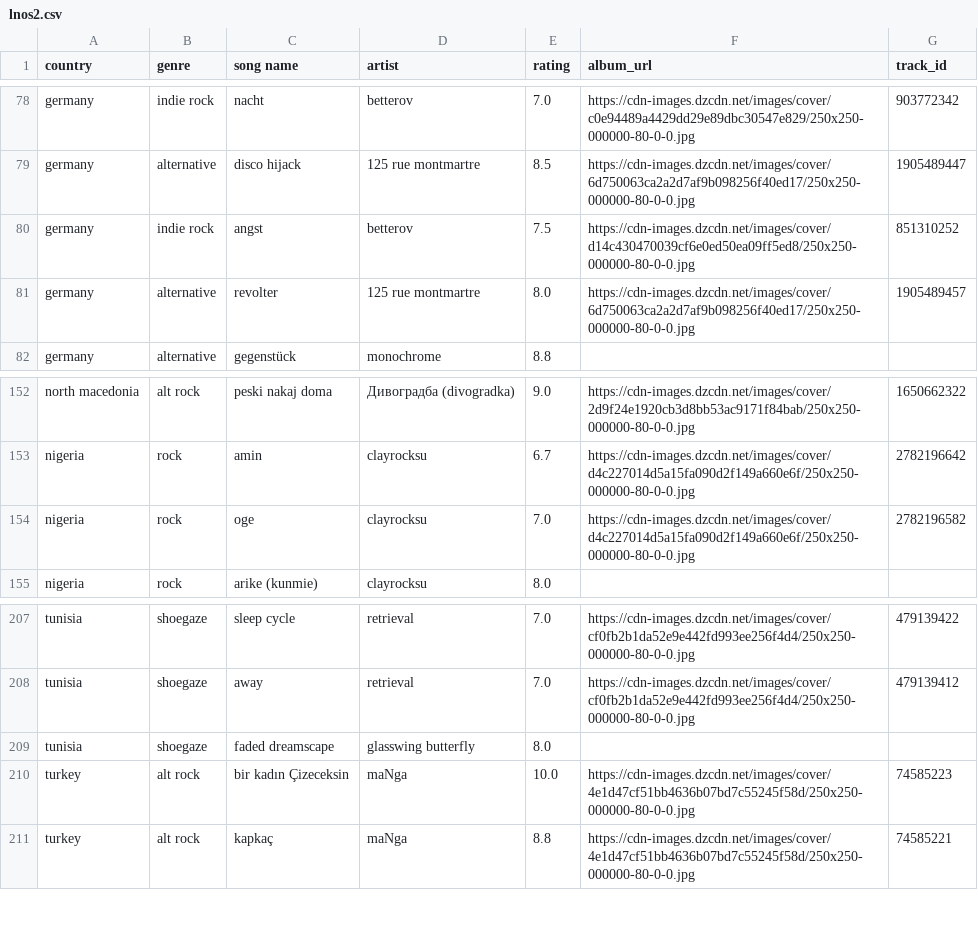
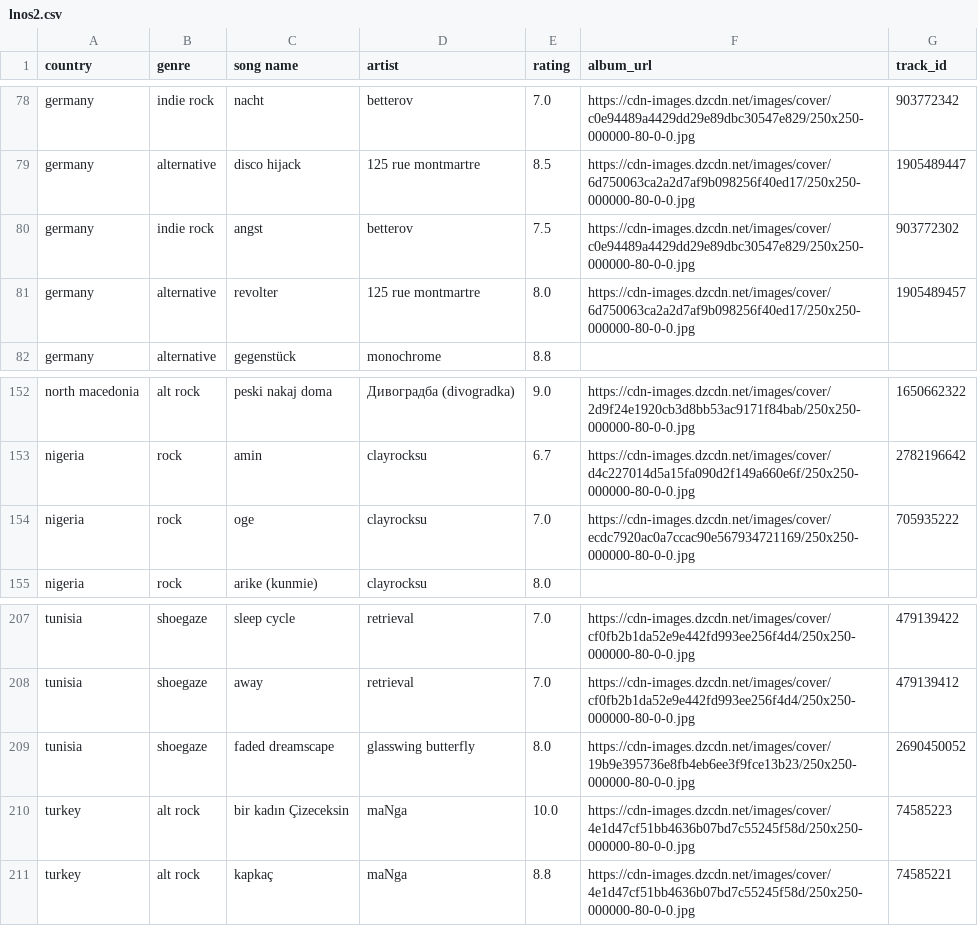
Before and after one commit to saladchalice/Alt-Around-the-World, a CSV file: data/lnos2.csv, drawn as a sheet; only a part is shown, gaps mark what is left out.

```diff
--- a/data/lnos2.csv
+++ b/data/lnos2.csv
@@ -79,3 +79,3 @@ germany,indie rock,nacht,betterov,7.0,https://cdn-images.dzcdn.net/images/cover/
 germany,alternative,disco hijack,125 rue montmartre,8.5,https://cdn-images.dzcdn.net/images/cover/6d750063ca2a2d7af9b098256f40ed17/250x250-000000-80-0-0.jpg,1905489447
-germany,indie rock,angst,betterov,7.5,https://cdn-images.dzcdn.net/images/cover/d14c430470039cf6e0ed50ea09ff5ed8/250x250-000000-80-0-0.jpg,851310252
+germany,indie rock,angst,betterov,7.5,https://cdn-images.dzcdn.net/images/cover/c0e94489a4429dd29e89dbc30547e829/250x250-000000-80-0-0.jpg,903772302
 germany,alternative,revolter,125 rue montmartre,8.0,https://cdn-images.dzcdn.net/images/cover/6d750063ca2a2d7af9b098256f40ed17/250x250-000000-80-0-0.jpg,1905489457
@@ -153,3 +153,3 @@ north macedonia,alt rock,peski nakaj doma,Дивоградба (divogradka),9.0,
 nigeria,rock,amin,clayrocksu,6.7,https://cdn-images.dzcdn.net/images/cover/d4c227014d5a15fa090d2f149a660e6f/250x250-000000-80-0-0.jpg,2782196642
-nigeria,rock,oge,clayrocksu,7.0,https://cdn-images.dzcdn.net/images/cover/d4c227014d5a15fa090d2f149a660e6f/250x250-000000-80-0-0.jpg,2782196582
+nigeria,rock,oge,clayrocksu,7.0,https://cdn-images.dzcdn.net/images/cover/ecdc7920ac0a7ccac90e567934721169/250x250-000000-80-0-0.jpg,705935222
 nigeria,rock,arike (kunmie),clayrocksu,8.0,,
@@ -208,3 +208,3 @@ tunisia,shoegaze,sleep cycle,retrieval,7.0,https://cdn-images.dzcdn.net/images/c
 tunisia,shoegaze,away,retrieval,7.0,https://cdn-images.dzcdn.net/images/cover/cf0fb2b1da52e9e442fd993ee256f4d4/250x250-000000-80-0-0.jpg,479139412
-tunisia,shoegaze,faded dreamscape,glasswing butterfly,8.0,,
+tunisia,shoegaze,faded dreamscape,glasswing butterfly,8.0,https://cdn-images.dzcdn.net/images/cover/19b9e395736e8fb4eb6ee3f9fce13b23/250x250-000000-80-0-0.jpg,2690450052
 turkey,alt rock,bir kadın Çizeceksin,maNga,10.0,https://cdn-images.dzcdn.net/images/cover/4e1d47cf51bb4636b07bd7c55245f58d/250x250-000000-80-0-0.jpg,74585223
```
Also changed, not shown: 1 other file.
